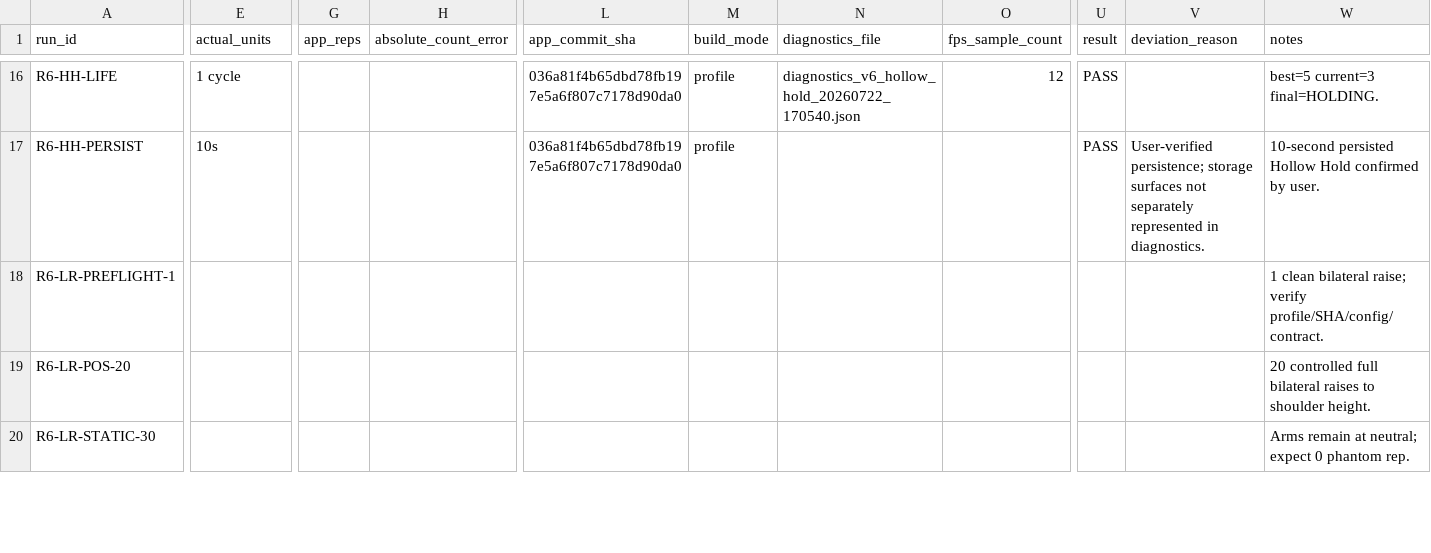
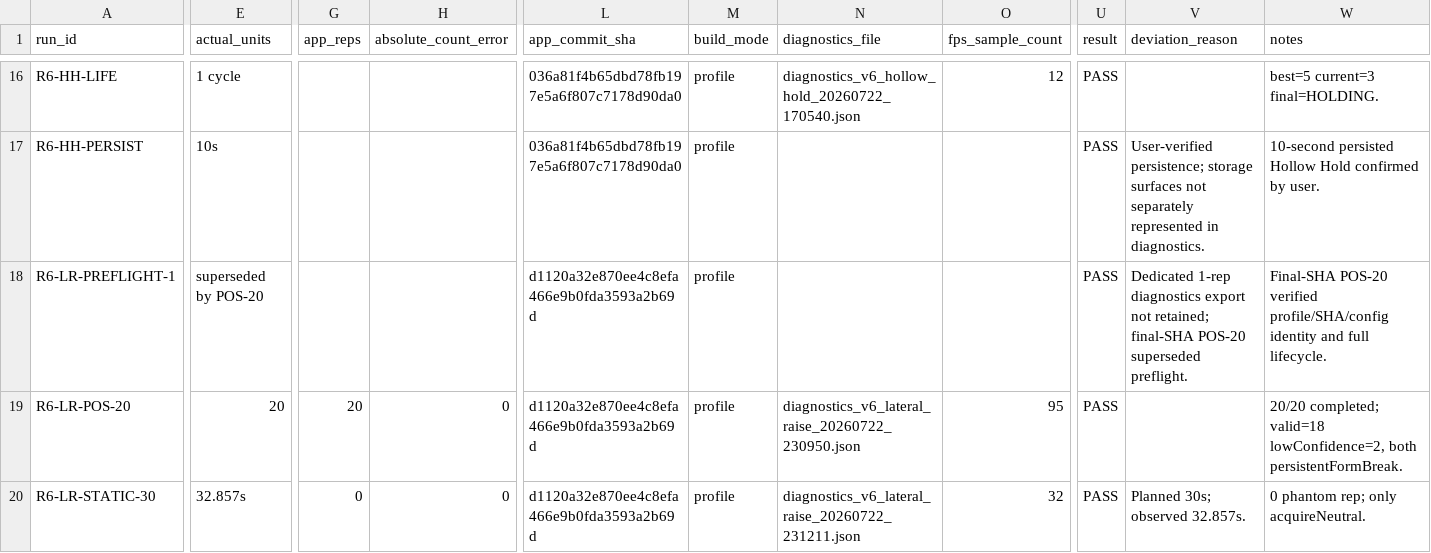
Before and after one commit to bkrbzdgn40/pea, a CSV file: docs/beta/r6-wave-a-run-manifest.csv, drawn as a sheet; only a part is shown, gaps mark what is left out; the diff covers the shown part only; the diff names each change by its address in the sheet, - before the commit and + after, or states it on an @@ line.

Commit message:
docs: close R6 lateral raise revalidation

```diff
--- a/docs/beta/r6-wave-a-run-manifest.csv
+++ b/docs/beta/r6-wave-a-run-manifest.csv
-E18 (actual_units): (empty)
+E18 (actual_units): superseded by POS-20
-L18:L20 (app_commit_sha): (empty)
+L18:L20 (app_commit_sha): d1120a32e870ee4c8efa466e9b0fda3593a2b69d
-M18:M20 (build_mode): (empty)
+M18:M20 (build_mode): profile
-U18:U20 (result): (empty)
+U18:U20 (result): PASS
-V18 (deviation_reason): (empty)
+V18 (deviation_reason): Dedicated 1-rep diagnostics export not retained; final-SHA POS-20 superseded preflight.
-W18 (notes): 1 clean bilateral raise; verify profile/SHA/config/contract.
+W18 (notes): Final-SHA POS-20 verified profile/SHA/config identity and full lifecycle.
-E19 (actual_units): (empty)
+E19 (actual_units): 20
-G19 (app_reps): (empty)
+G19 (app_reps): 20
-H19:H20 (absolute_count_error): (empty)
+H19:H20 (absolute_count_error): 0
-N19 (diagnostics_file): (empty)
+N19 (diagnostics_file): diagnostics_v6_lateral_raise_20260722_230950.json
-O19 (fps_sample_count): (empty)
+O19 (fps_sample_count): 95
-W19 (notes): 20 controlled full bilateral raises to shoulder height.
+W19 (notes): 20/20 completed; valid=18 lowConfidence=2, both persistentFormBreak.
-E20 (actual_units): (empty)
+E20 (actual_units): 32.857s
-G20 (app_reps): (empty)
+G20 (app_reps): 0
-N20 (diagnostics_file): (empty)
+N20 (diagnostics_file): diagnostics_v6_lateral_raise_20260722_231211.json
-O20 (fps_sample_count): (empty)
+O20 (fps_sample_count): 32
-V20 (deviation_reason): (empty)
+V20 (deviation_reason): Planned 30s; observed 32.857s.
-W20 (notes): Arms remain at neutral; expect 0 phantom rep.
+W20 (notes): 0 phantom rep; only acquireNeutral.
```
Also changed, not shown: 94 edited cells elsewhere in this file, 4 other files.
